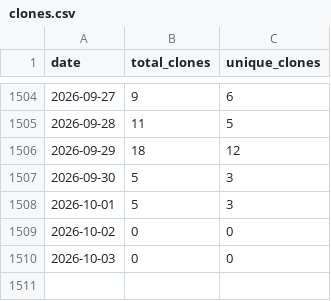
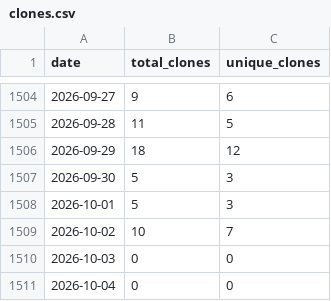
Before and after one commit to wumphlett/COMP-5660, a CSV file: .traffic/clones.csv, drawn as a sheet; only a part is shown, gaps mark what is left out.

Commit message:
Updating repository traffic

```diff
--- a/.traffic/clones.csv
+++ b/.traffic/clones.csv
@@ -1508,3 +1508,4 @@ date,total_clones,unique_clones
 2026-10-01,5,3
-2026-10-02,0,0
+2026-10-02,10,7
 2026-10-03,0,0
+2026-10-04,0,0
```
Also changed, not shown: .traffic/views.csv, 3 other files.
